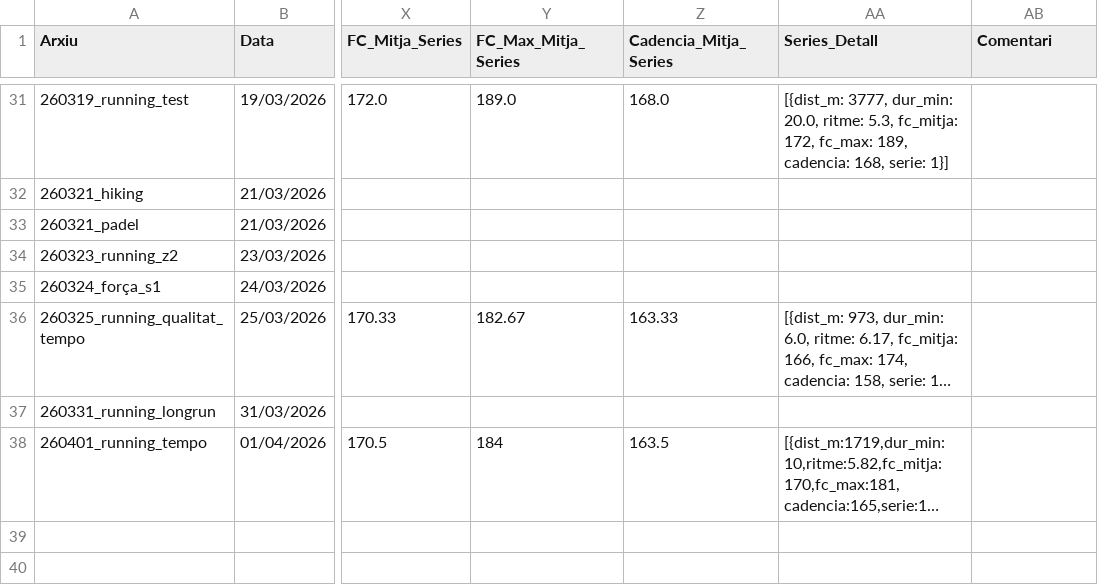
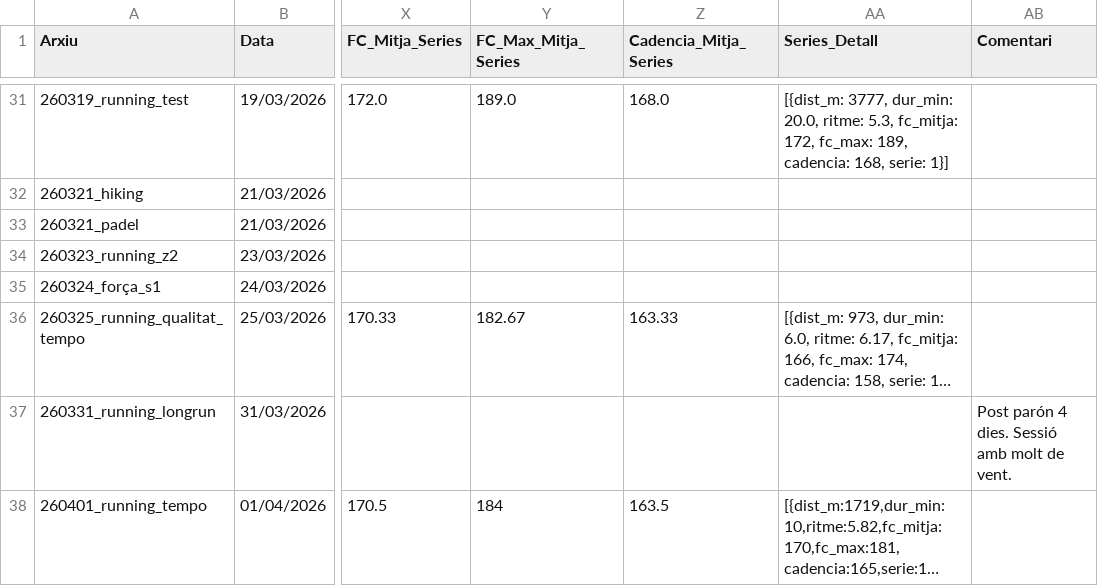
Before and after one commit to BIRPauSorrosal/suunto-coach-parser, a CSV file: docs/data/sessions.csv, drawn as a sheet; only a part is shown, gaps mark what is left out; long unchanged cells end in …; the diff names each change by its address in the sheet, - before the commit and + after, or states it on an @@ line.

Commit message:
[dashboard] Afegides 2/4/2026 sessions via uploader

```diff
--- a/docs/data/sessions.csv
+++ b/docs/data/sessions.csv
-AB37 (Comentari): (empty)
+AB37 (Comentari): Post parón 4 dies. Sessió amb molt de vent.
```
